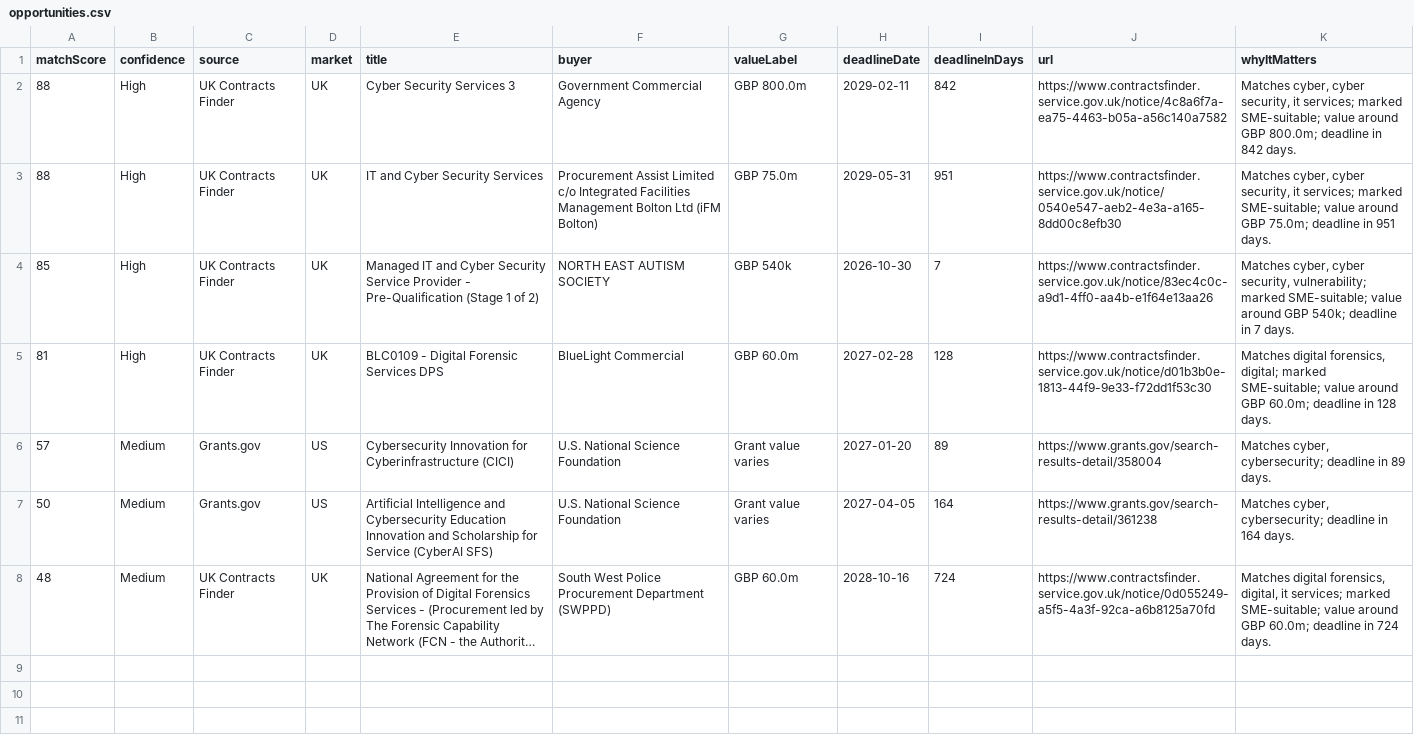
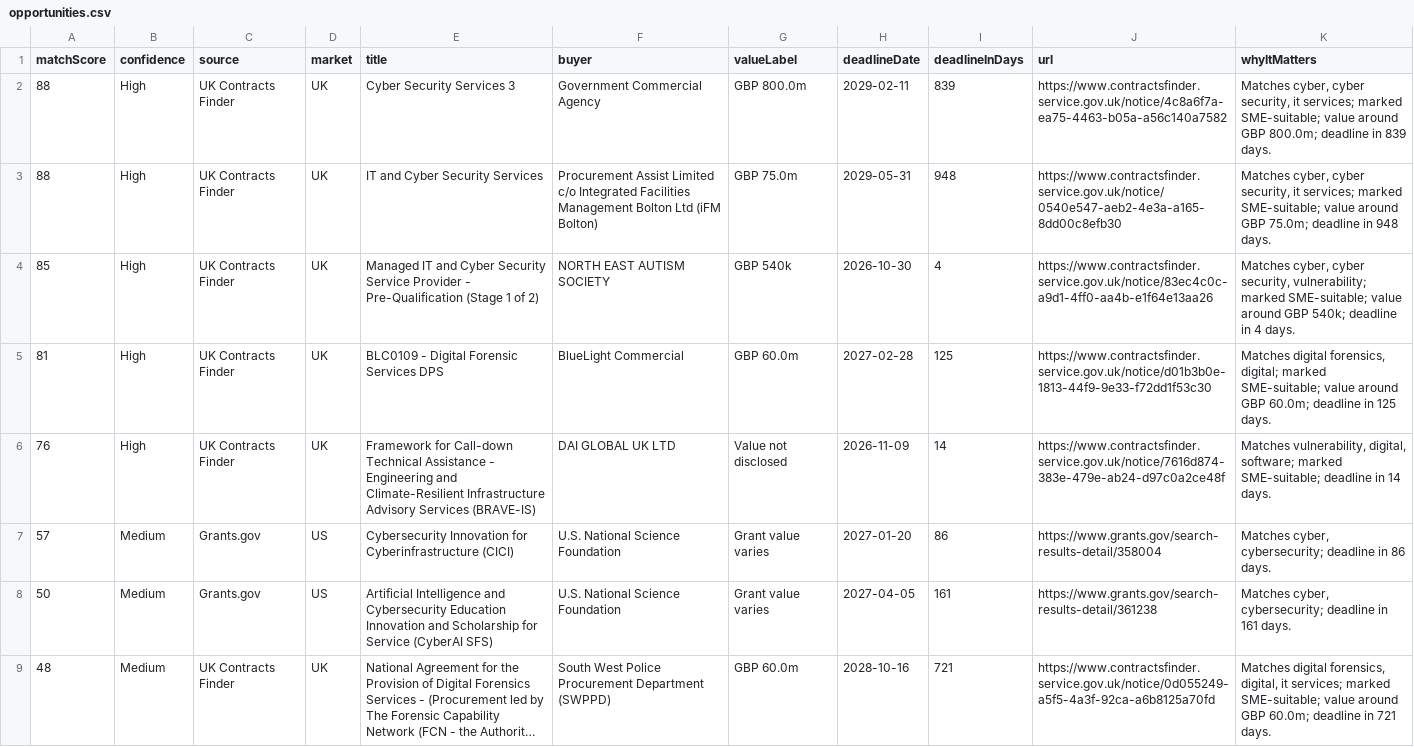
Before and after one commit to ShmGHub/cybertender-radar, a CSV file: docs/data/opportunities.csv, drawn as a sheet; long unchanged cells end in …; addresses are those after the commit; the diff names each change by its address in the sheet, - before the commit and + after, or states it on an @@ line.

```diff
--- a/docs/data/opportunities.csv
+++ b/docs/data/opportunities.csv
-I2 (deadlineInDays): 842
+I2 (deadlineInDays): 839
-K2 (whyItMatters): …deadline in 842 days.
+K2 (whyItMatters): …deadline in 839 days.
-I3 (deadlineInDays): 951
+I3 (deadlineInDays): 948
-K3 (whyItMatters): …deadline in 951 days.
+K3 (whyItMatters): …deadline in 948 days.
-I4 (deadlineInDays): 7
+I4 (deadlineInDays): 4
-K4 (whyItMatters): …deadline in 7 days.
+K4 (whyItMatters): …deadline in 4 days.
-I5 (deadlineInDays): 128
+I5 (deadlineInDays): 125
-K5 (whyItMatters): …deadline in 128 days.
+K5 (whyItMatters): …deadline in 125 days.
+row 6: 76 | High | UK Contracts Finder | UK | Framework for Call-down Technical Assistance - Engineering and Climate-Resilient Infrastructure Advisory Services (BRAVE-IS) | DAI GLOBAL UK LTD | Value not disclosed | 2026-11-09 | 14 | https://www.contractsfinder.service.gov.uk/notice/7616d874-383e-479e-ab24-d97c0a2ce48f | Matches vulnerability, digital, software; marked SME-suitable; deadline in 14 days.
-I7 (deadlineInDays): 89
+I7 (deadlineInDays): 86
-K7 (whyItMatters): …deadline in 89 days.
+K7 (whyItMatters): …deadline in 86 days.
-I8 (deadlineInDays): 164
+I8 (deadlineInDays): 161
-K8 (whyItMatters): …deadline in 164 days.
+K8 (whyItMatters): …deadline in 161 days.
-I9 (deadlineInDays): 724
+I9 (deadlineInDays): 721
-K9 (whyItMatters): …deadline in 724 days.
+K9 (whyItMatters): …deadline in 721 days.
```
Also changed, not shown: 8 other files.
